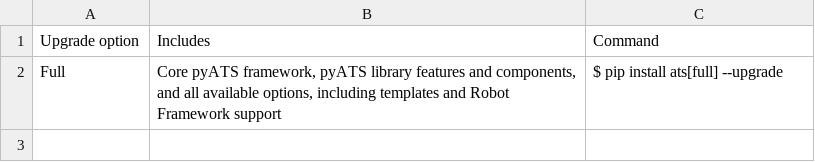
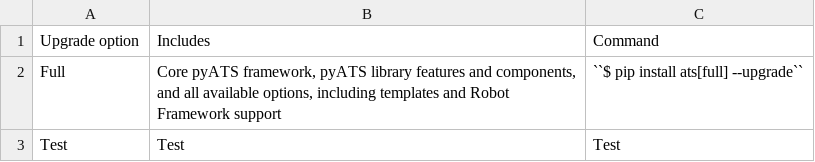
Before and after one commit to CiscoTestAutomation/getting-started, a CSV file: source/quickstart/InstallationTable.csv, drawn as a sheet.

Commit message:
Checking in today's work, couldn't get csv tables to work unless defined in the rst file.

```diff
--- a/source/quickstart/InstallationTable.csv
+++ b/source/quickstart/InstallationTable.csv
@@ -1,2 +1,3 @@
 Upgrade option,Includes,Command
-Full,"Core pyATS framework, pyATS library features and components, and all available options, including templates and Robot  Framework support",$ pip install ats[full] --upgrade
+Full,"Core pyATS framework, pyATS library features and components, and all available options, including templates and Robot  Framework support",``$ pip install ats[full] --upgrade``
+Test,Test,Test
```
Also changed, not shown: 2 other files.
